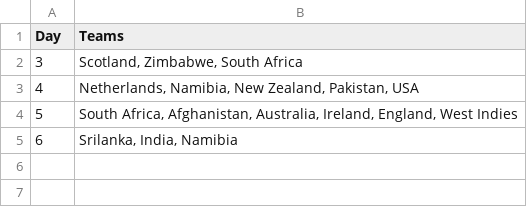
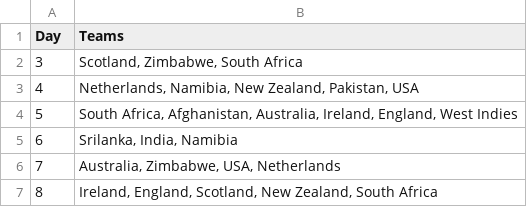
Before and after one commit to AsifCodeBank123/t20_points_dashboard, a CSV file: data/matches_by_day.csv, drawn as a sheet; the diff names each change by its address in the sheet, - before the commit and + after, or states it on an @@ line.

```diff
--- a/data/matches_by_day.csv
+++ b/data/matches_by_day.csv
+row 6: 7 | Australia, Zimbabwe, USA, Netherlands
+row 7: 8 | Ireland, England, Scotland, New Zealand, South Africa
```
Also changed, not shown: 1 other file.
